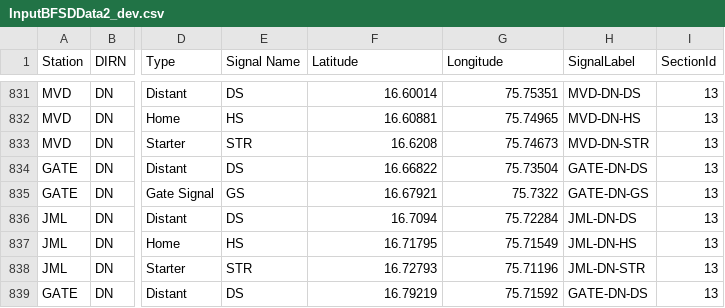
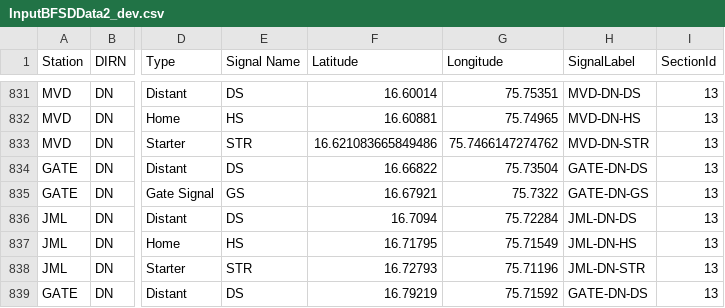
Before and after one commit to SanthoshBanala/SPM-OFFICE, a CSV file: InputBFSDData2_dev.csv, drawn as a sheet; only a part is shown, gaps mark what is left out; the diff names each change by its address in the sheet, - before the commit and + after, or states it on an @@ line.

Commit message:
mvd dn str fixed

```diff
--- a/InputBFSDData2_dev.csv
+++ b/InputBFSDData2_dev.csv
-F833 (Latitude): 16.6208
+F833 (Latitude): 16.621083665849486
-G833 (Longitude): 75.74673
+G833 (Longitude): 75.7466147274762
```
